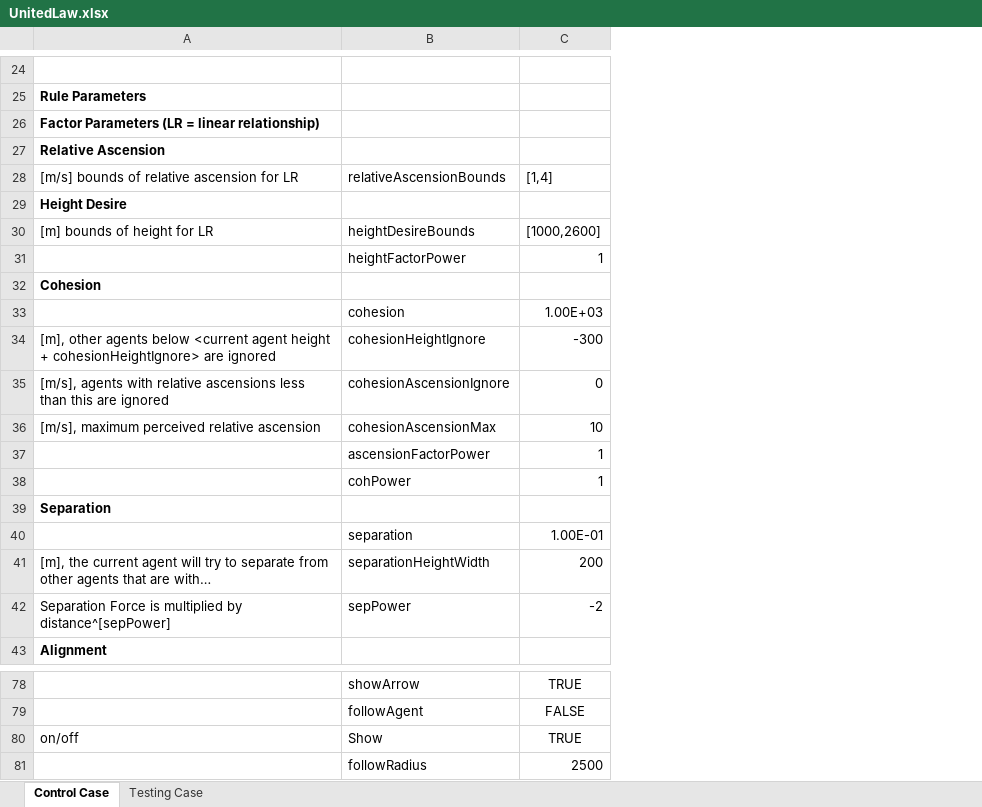
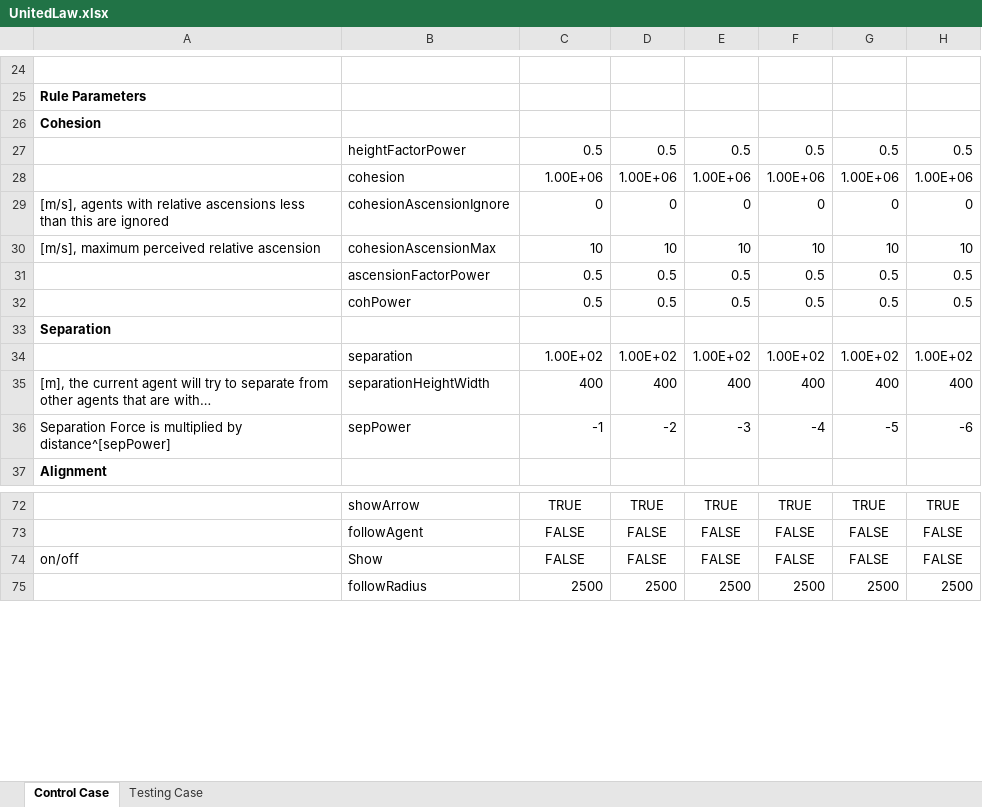
Before and after one commit to wvu-robotics/REU_MatlabSim, an Excel workbook: matlab/REU_2022/Topic_3_Soaring/Sim Draft 1/Code of Laws/UnitedLaw.xlsx, sheet Control Case, drawn as a sheet; only a part is shown, gaps mark what is left out; long unchanged cells end in …; values as stored, in another font and other column widths than the file's, no borders; removed rows and columns are numbered as before the commit, all else as after; the diff covers the shown part only; the diff names each change by its address in the sheet, - before the commit and + after, or states it on an @@ line.

Commit message:
United Laws

```diff
--- a/matlab/REU_2022/Topic_3_Soaring/Sim Draft 1/Code of Laws/UnitedLaw.xlsx (sheet Control Case)
+++ b/matlab/REU_2022/Topic_3_Soaring/Sim Draft 1/Code of Laws/UnitedLaw.xlsx (sheet Control Case)
+column D, rows 28-36: 1.00E+06 | 0 | 10 | 0.5 | 0.5 |  | 1.00E+02 | 400 | -2; rows 72-75: TRUE | FALSE | FALSE | 2500
+column E, rows 28-36: 1.00E+06 | 0 | 10 | 0.5 | 0.5 |  | 1.00E+02 | 400 | -3; rows 72-75: TRUE | FALSE | FALSE | 2500
+column F, rows 28-36: 1.00E+06 | 0 | 10 | 0.5 | 0.5 |  | 1.00E+02 | 400 | -4; rows 72-75: TRUE | FALSE | FALSE | 2500
+column G, rows 28-36: 1.00E+06 | 0 | 10 | 0.5 | 0.5 |  | 1.00E+02 | 400 | -5; rows 72-75: TRUE | FALSE | FALSE | 2500
+column H, rows 28-36: 1.00E+06 | 0 | 10 | 0.5 | 0.5 |  | 1.00E+02 | 400 | -6; rows 72-75: TRUE | FALSE | FALSE | 2500
-row 26: Factor Parameters (LR = linear relationship)
-row 27: Relative Ascension
-row 28: [m/s] bounds of relative ascension for LR | relativeAscensionBounds | [1,4]
-row 29: Height Desire
-row 30: [m] bounds of height for LR | heightDesireBounds | [1000,2600]
-row 31:  | heightFactorPower | 1
+row 27:  | heightFactorPower | 0.5 | 0.5 | 0.5 | 0.5 | 0.5 | 0.5
-C28: 1.00E+03
+C28: 1.00E+06
-row 34: [m], other agents below <current agent height + cohesionHeightIgnore> are ignored | cohesionHeightIgnore | -300
-C31:C32: 1
+C31:C32: 0.5
-C34: 1.00E-01
+C34: 1.00E+02
-C35: 200
+C35: 400
-C36: -2
+C36: -1
-C74: TRUE
+C74: FALSE
```
Also changed, not shown: 4 edited cells elsewhere in this sheet, 1 other file.
